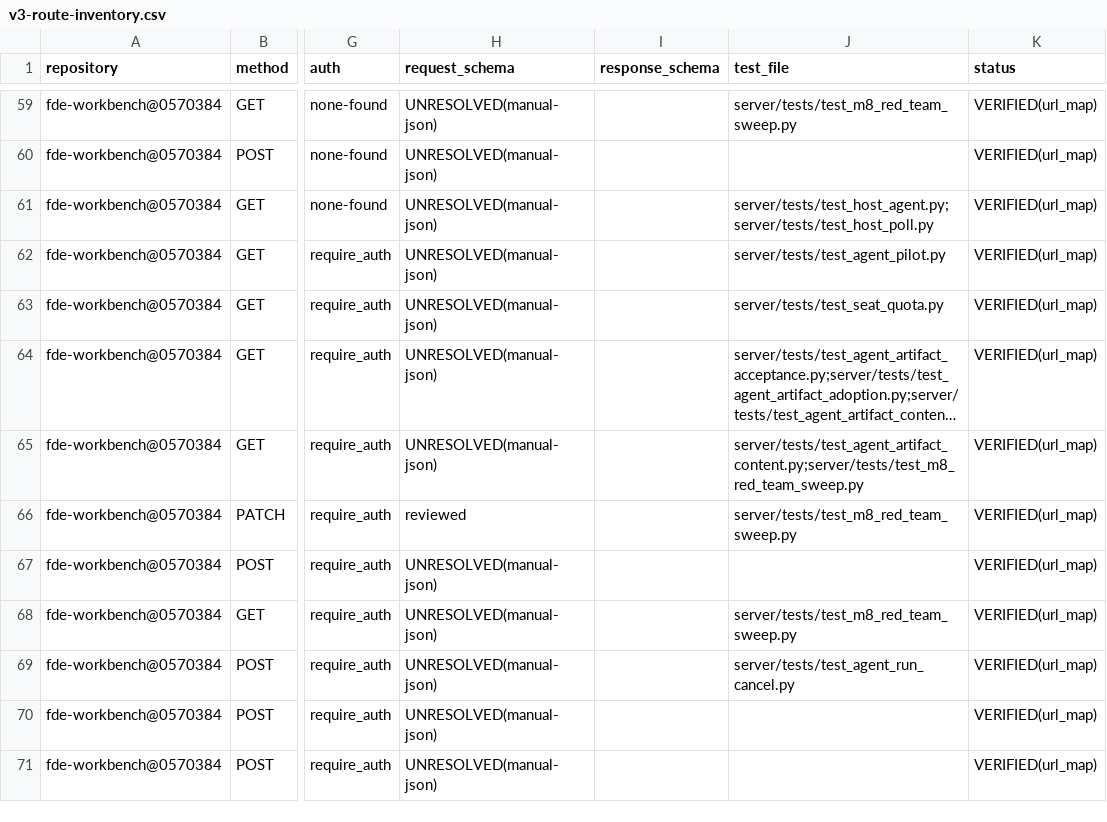
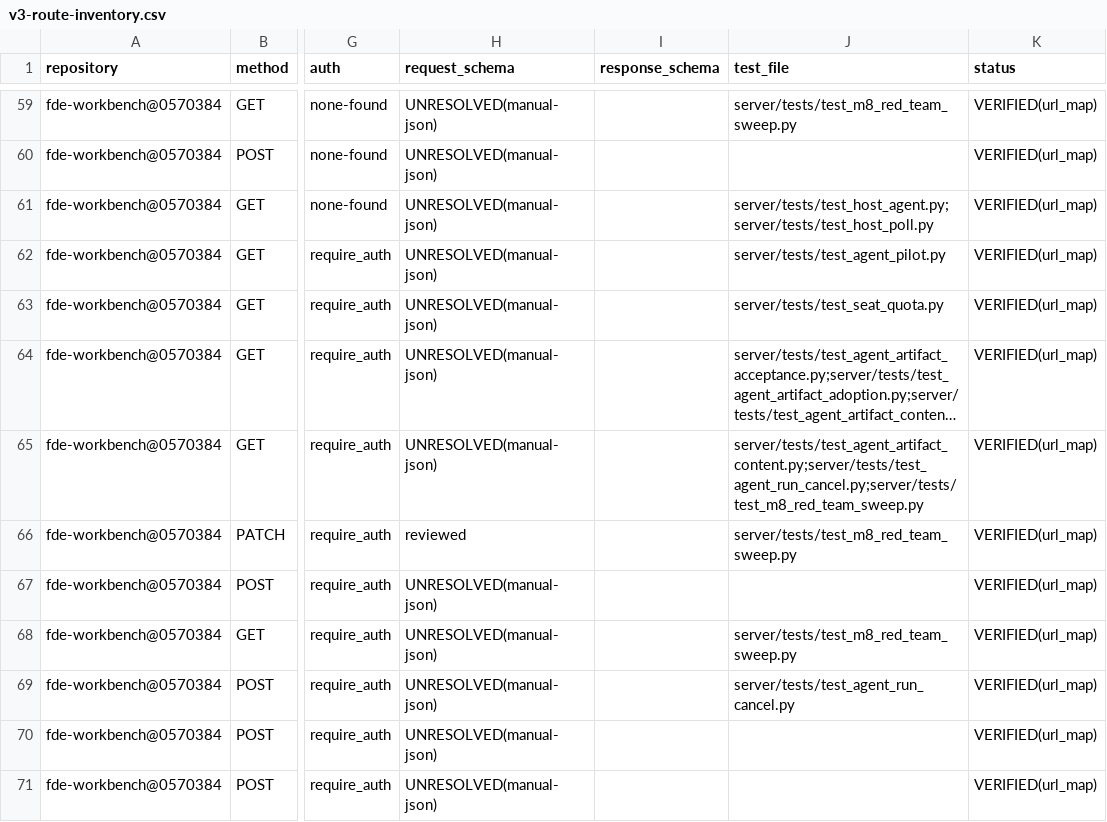
Before and after one commit to gxfde/fde-workbench, a CSV file: docs/audit/v3-route-inventory.csv, drawn as a sheet; only a part is shown, gaps mark what is left out; long unchanged cells end in …; the diff names each change by its address in the sheet, - before the commit and + after, or states it on an @@ line.

Commit message:
chore(audit): rebase 到 fork/main 2ef9ad18——清单重生成 route 513→514（AF1-WP1 的 /agents/runs/<id>/cancel 已在主干），archify 图纸口径 514 同步（finalize review-3 四闸 pass+preview 1440 实拍）
基线 807ac029（原 5576662d）重生成时仍钉在 512 旧基线；rebase 后与主干 41f4856c 的 513 口径叠加 → 实际 url_map 514。PR #489 CI「清单 513 vs 实际 514」根因即此。
重生成 scripts/audit/extract_workbench_inventory.py：CSV 514 行 ≡ JSON route_count 514 ≡ 本地 url_map 514（两同步钉 6 passed）。

```diff
--- a/docs/audit/v3-route-inventory.csv
+++ b/docs/audit/v3-route-inventory.csv
-J65 (test_file): server/tests/test_agent_artifact_content.py;server/tests/test_m8_red_team_sweep.py
+J65 (test_file): server/tests/test_agent_artifact_content.py;server/tests/test_agent_run_cancel.py;server/tests/test_m8_red_team_sweep.py
```
Also changed, not shown: 10 other files.
